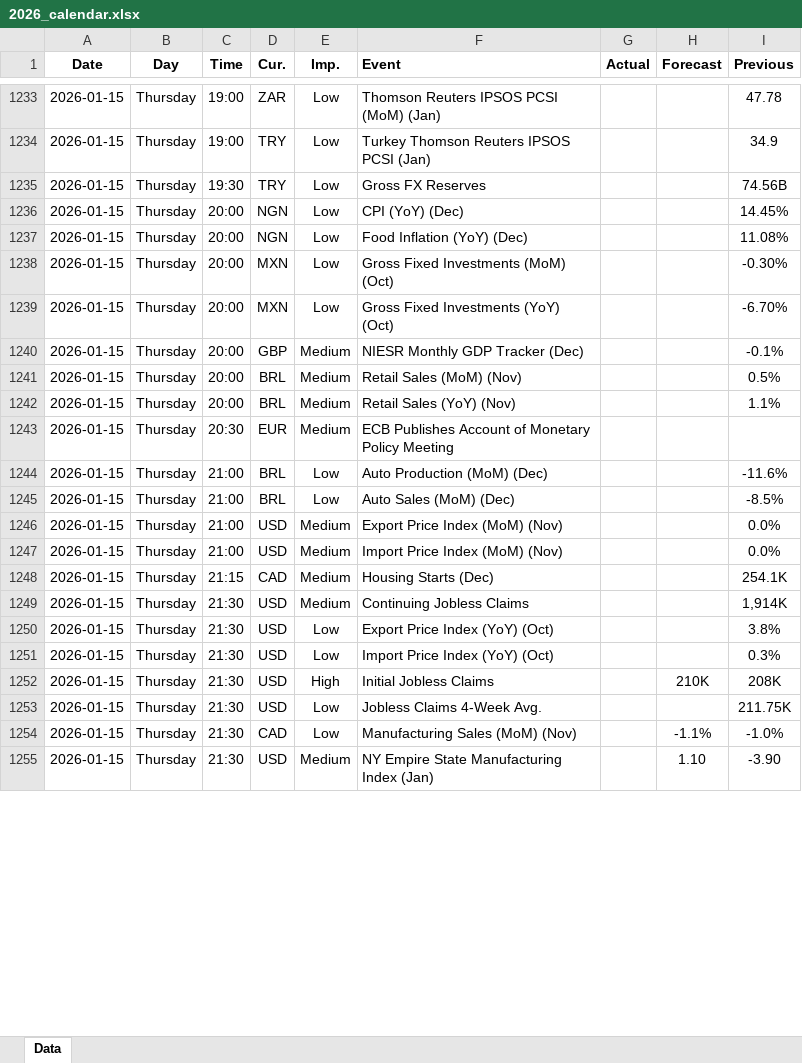
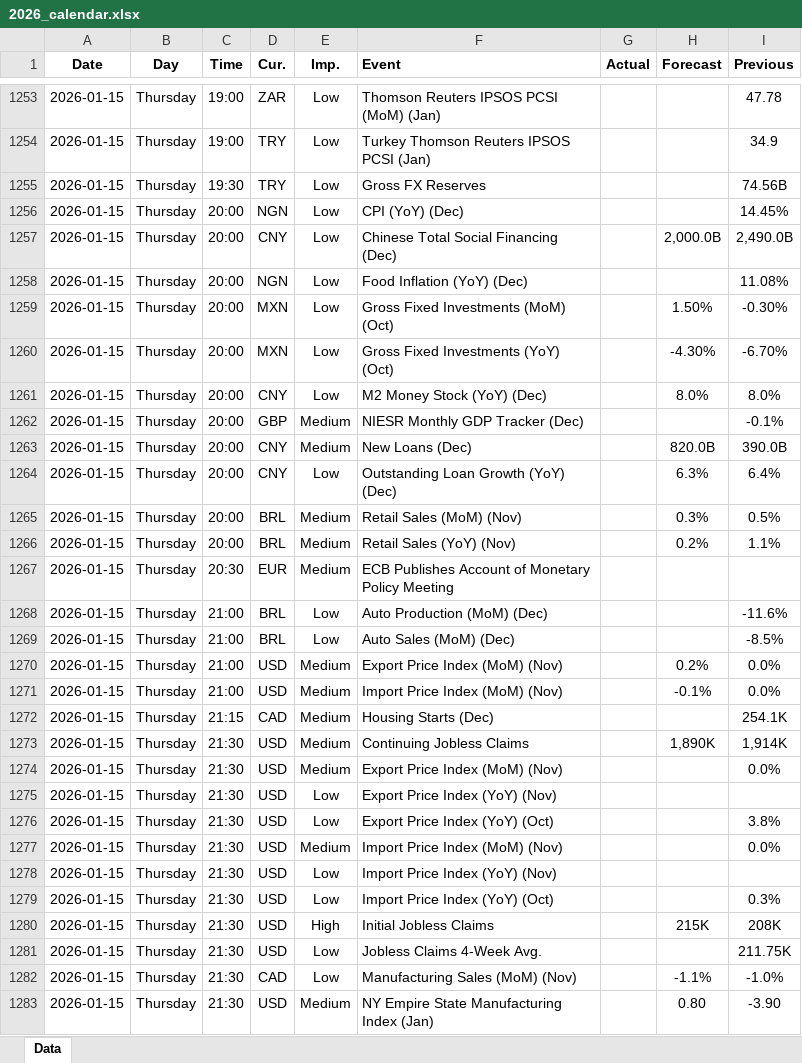
Before and after one commit to yiyousiow000814/XAUUSD-Calendar-Agent, an Excel workbook: data/Economic_Calendar/2026/2026_calendar.xlsx, sheet Data, drawn as a sheet; only a part is shown, gaps mark what is left out; values as stored, in another font and other column widths than the file's, no borders; addresses are those after the commit; the diff covers the shown part only; the diff names each change by its address in the sheet, - before the commit and + after, or states it on an @@ line.

```diff
--- a/data/Economic_Calendar/2026/2026_calendar.xlsx (sheet Data)
+++ b/data/Economic_Calendar/2026/2026_calendar.xlsx (sheet Data)
+row 1257: 2026-01-15 | Thursday | 20:00 | CNY | Low | Chinese Total Social Financing (Dec) |  | 2,000.0B | 2,490.0B
-H1259 (Forecast): (empty)
+H1259 (Forecast): 1.50%
-H1260 (Forecast): (empty)
+H1260 (Forecast): -4.30%
+row 1261: 2026-01-15 | Thursday | 20:00 | CNY | Low | M2 Money Stock (YoY) (Dec) |  | 8.0% | 8.0%
+row 1263: 2026-01-15 | Thursday | 20:00 | CNY | Medium | New Loans (Dec) |  | 820.0B | 390.0B
+row 1264: 2026-01-15 | Thursday | 20:00 | CNY | Low | Outstanding Loan Growth (YoY) (Dec) |  | 6.3% | 6.4%
-H1265 (Forecast): (empty)
+H1265 (Forecast): 0.3%
-H1266 (Forecast): (empty)
+H1266 (Forecast): 0.2%
-H1270 (Forecast): (empty)
+H1270 (Forecast): 0.2%
-H1271 (Forecast): (empty)
+H1271 (Forecast): -0.1%
-H1273 (Forecast): (empty)
+H1273 (Forecast): 1,890K
+row 1274: 2026-01-15 | Thursday | 21:30 | USD | Medium | Export Price Index (MoM) (Nov) |  |  | 0.0%
+row 1275: 2026-01-15 | Thursday | 21:30 | USD | Low | Export Price Index (YoY) (Nov)
+row 1277: 2026-01-15 | Thursday | 21:30 | USD | Medium | Import Price Index (MoM) (Nov) |  |  | 0.0%
+row 1278: 2026-01-15 | Thursday | 21:30 | USD | Low | Import Price Index (YoY) (Nov)
-H1280 (Forecast): 210K
+H1280 (Forecast): 215K
-H1283 (Forecast): 1.10
+H1283 (Forecast): 0.80
```
Also changed, not shown: 36 added rows, 5 removed rows, 160 edited cells and cell formats elsewhere in this sheet, 2 other files.
